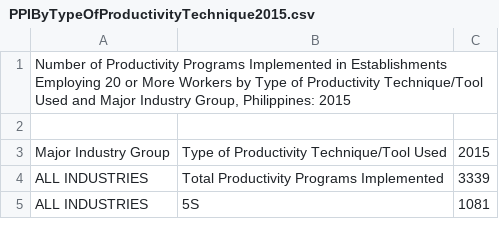
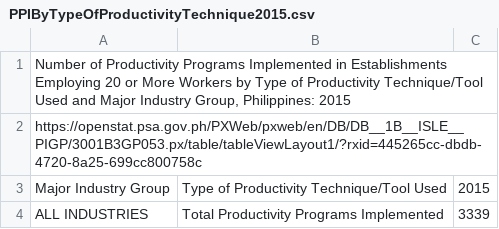
Before and after one commit to Mark-Jayson/RAGSample, a CSV file: data/PPIByTypeOfProductivityTechnique2015.csv, drawn as a sheet; only a part is shown; the shorter side is filled out with more unchanged rows.

Commit message:
Update PPIByTypeOfProductivityTechnique2015.csv

```diff
--- a/data/PPIByTypeOfProductivityTechnique2015.csv
+++ b/data/PPIByTypeOfProductivityTechnique2015.csv
@@ -1,3 +1,3 @@
 "Number of Productivity Programs Implemented in Establishments Employing 20 or More Workers by Type of Productivity Technique/Tool Used and Major Industry Group, Philippines: 2015"
-
+"https://openstat.psa.gov.ph/PXWeb/pxweb/en/DB/DB__1B__ISLE__PIGP/3001B3GP053.px/table/tableViewLayout1/?rxid=445265cc-dbdb-4720-8a25-699cc800758c"
 "Major Industry Group";"Type of Productivity Technique/Tool Used";"2015"
```
